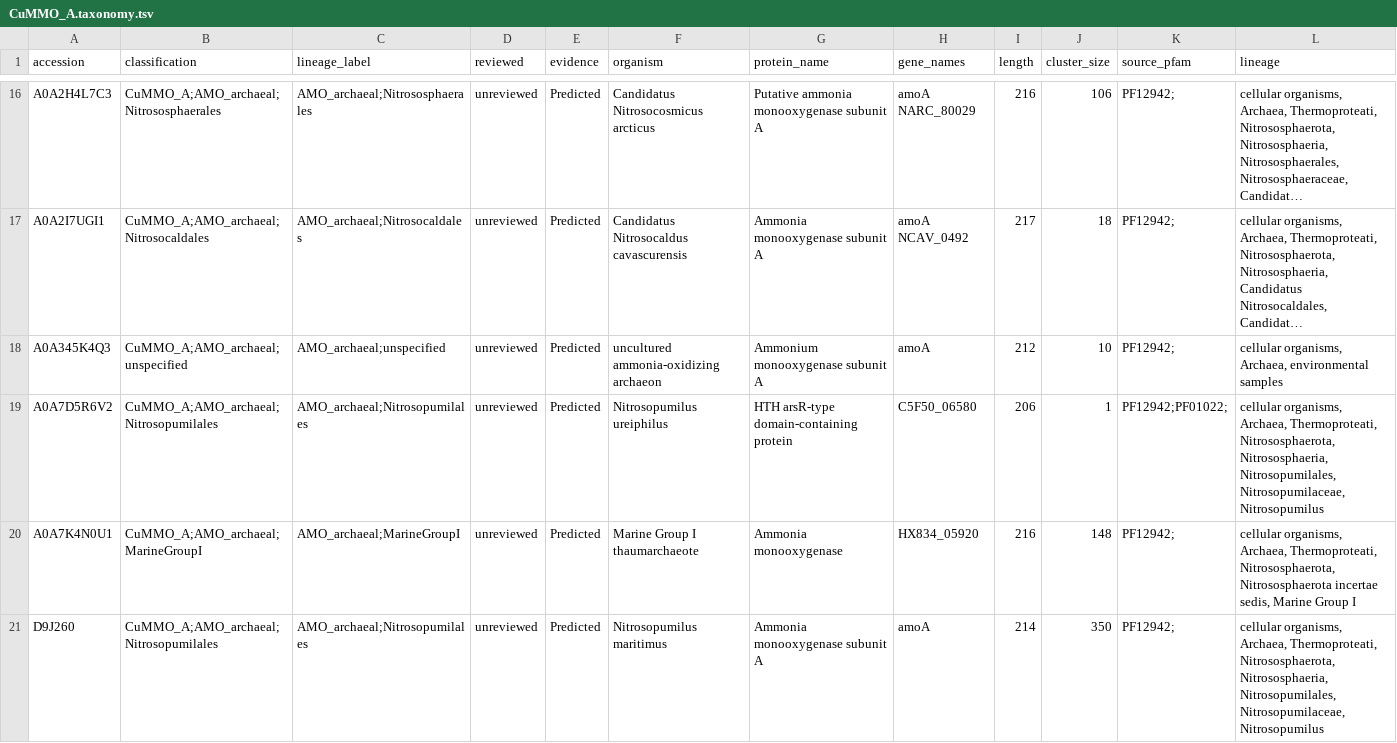
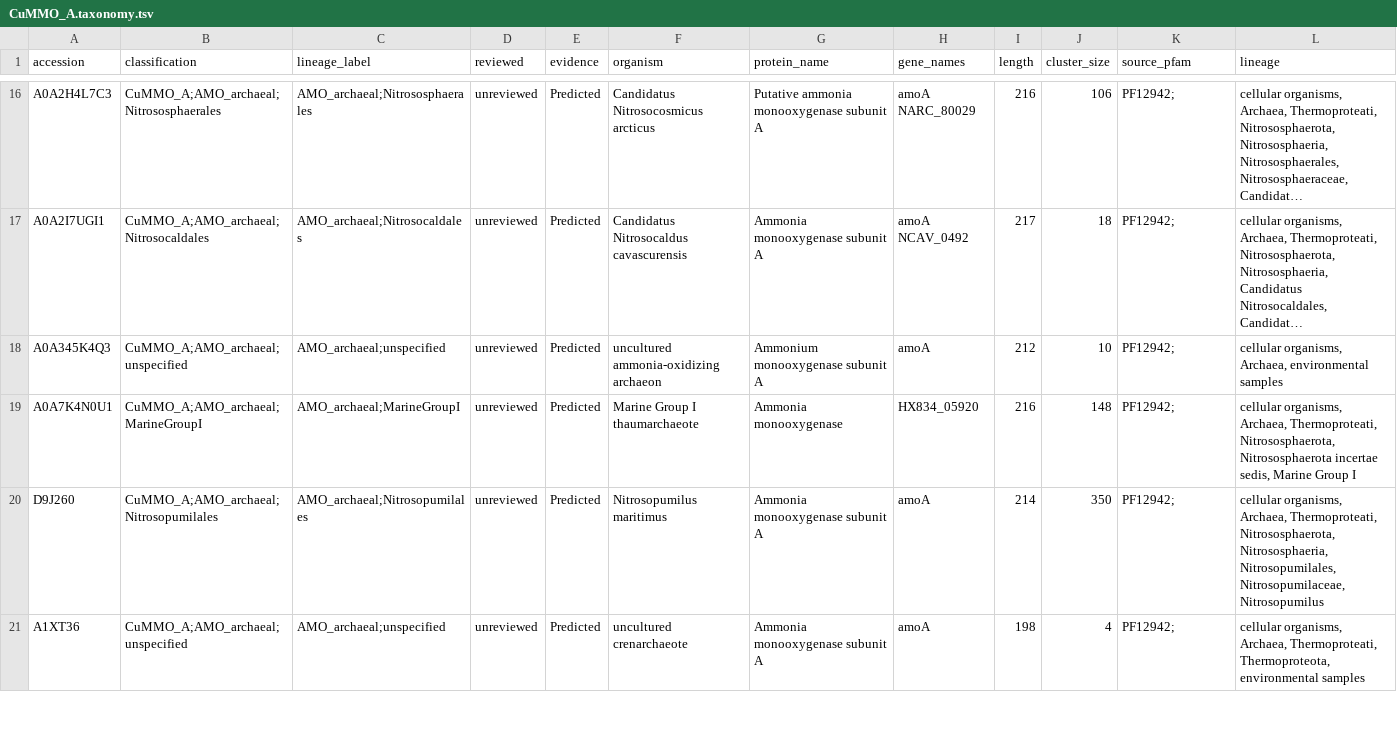
Before and after one commit to LNUc-EEMiS/reference_phylogenies, a TSV file: CuMMO_A/CuMMO_A.taxonomy.tsv, drawn as a sheet; only a part is shown, gaps mark what is left out; the shorter side is filled out with more unchanged rows; long unchanged cells end in …; the diff covers the shown part only; the diff names each change by its address in the sheet, - before the commit and + after, or states it on an @@ line.

```diff
--- a/CuMMO_A/CuMMO_A.taxonomy.tsv
+++ b/CuMMO_A/CuMMO_A.taxonomy.tsv
-row 19: A0A7D5R6V2 | CuMMO_A;AMO_archaeal;Nitrosopumilales | AMO_archaeal;Nitrosopumilales | unreviewed | Predicted | Nitrosopumilus ureiphilus | HTH arsR-type domain-containing protein | C5F50_06580 | 206 | 1 | PF12942;PF01022; | cellular organisms, Archaea, Thermoproteati, Nitrososphaerota, Nitrososphaeria, Nitrosopumilales, Nitrosopumilaceae, Nitrosopumilus
```
Also changed, not shown: 2 removed rows elsewhere in this file, 4 other files.
